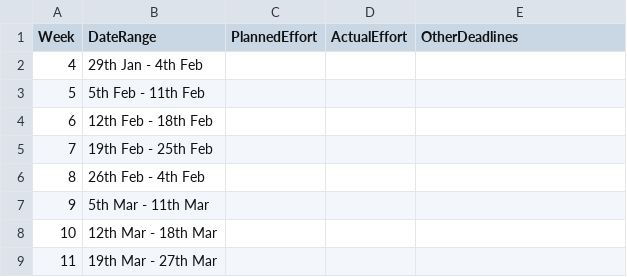
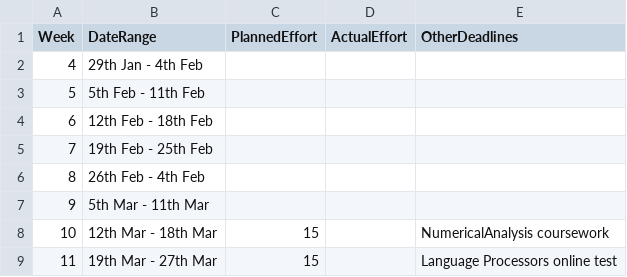
Before and after one commit to ollieellis/Mips_compiler, a CSV file: management/schedule.csv, drawn as a sheet; the diff names each change by its address in the sheet, - before the commit and + after, or states it on an @@ line.

Commit message:
schedule upload

```diff
--- a/management/schedule.csv
+++ b/management/schedule.csv
-C8:C9 (PlannedEffort): (empty)
+C8:C9 (PlannedEffort): 15
-E8 (OtherDeadlines): (empty)
+E8 (OtherDeadlines): NumericalAnalysis coursework
-E9 (OtherDeadlines): (empty)
+E9 (OtherDeadlines): Language Processors online test
```
Also changed, not shown: management/milestones.csv, 1 other file.
